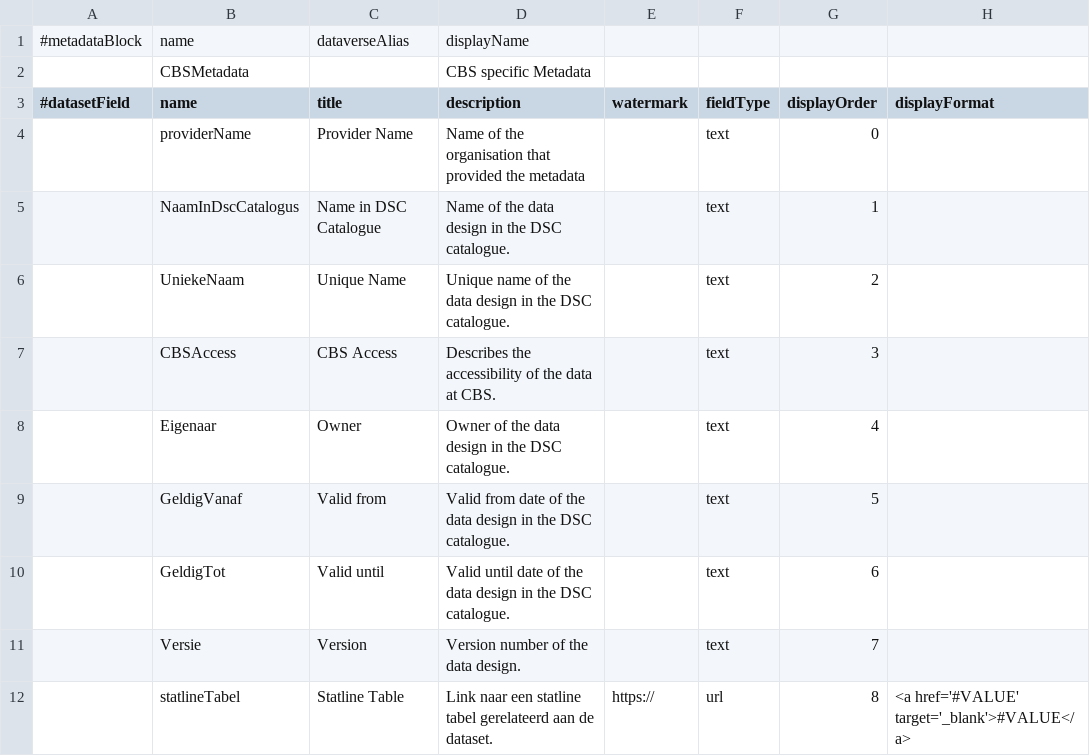
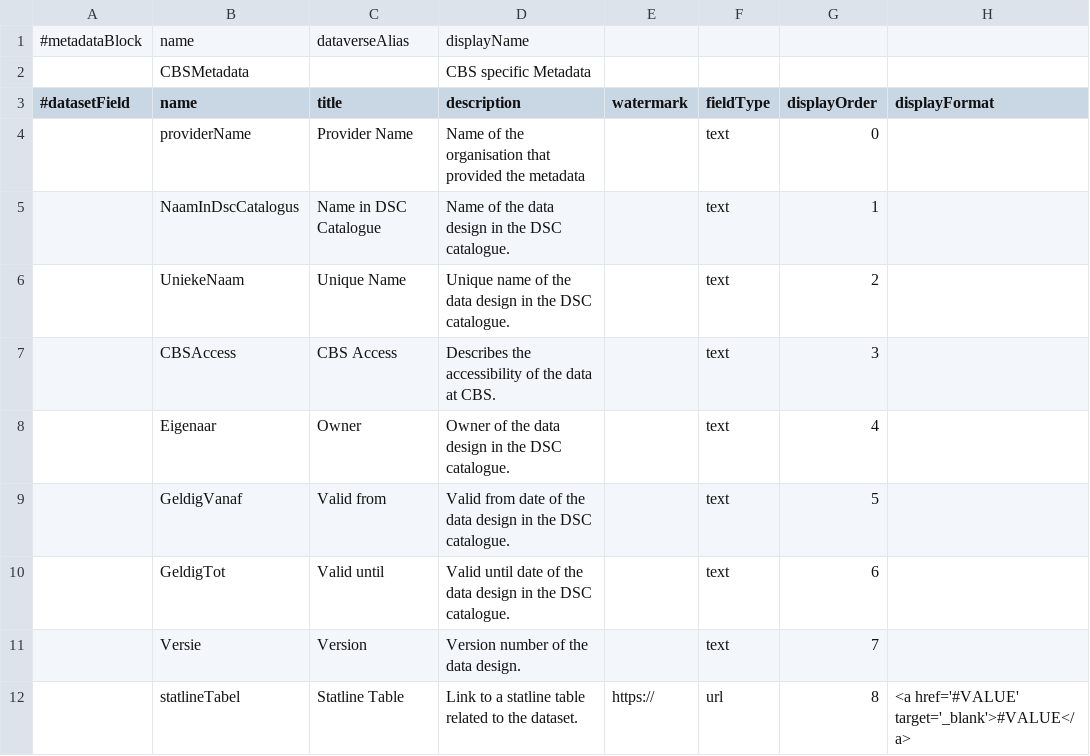
Before and after one commit to odissei-data/Custom-Metadata-Blocks, a TSV file: tsv_files/CBSMetadata.tsv, drawn as a sheet; only a part is shown; the diff names each change by its address in the sheet, - before the commit and + after, or states it on an @@ line.

Commit message:
Update CBSMetadata.tsv

```diff
--- a/tsv_files/CBSMetadata.tsv
+++ b/tsv_files/CBSMetadata.tsv
-D12 (description): Link naar een statline tabel gerelateerd aan de dataset.
+D12 (description): Link to a statline table related to the dataset.
```
